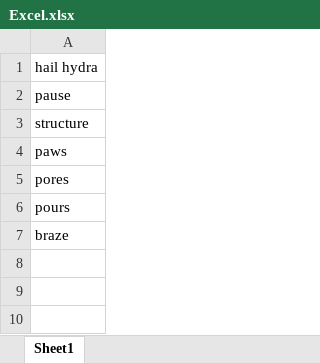
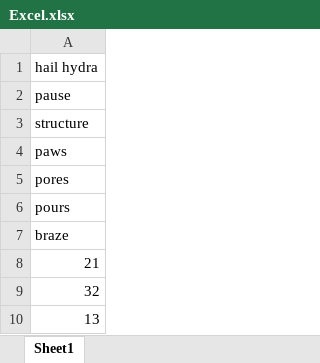
Before and after one commit to groupdocs-search/GroupDocs.Search-for-.NET, an Excel workbook: Examples/Data/Documents/Excel.xlsx, sheet Sheet1, drawn as a sheet; values as stored, in another font and other column widths than the file's, no borders; the diff names each change by its address in the sheet, - before the commit and + after, or states it on an @@ line.

Commit message:
examples updated for version 17.03

```diff
--- a/Examples/Data/Documents/Excel.xlsx (sheet Sheet1)
+++ b/Examples/Data/Documents/Excel.xlsx (sheet Sheet1)
+row 8: 21
+row 9: 32
+row 10: 13
```
Also changed, not shown: 38 other files.
